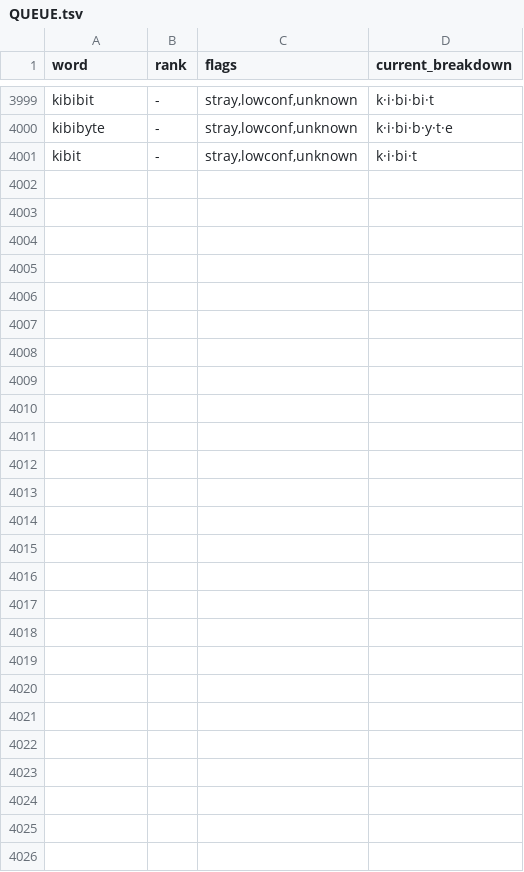
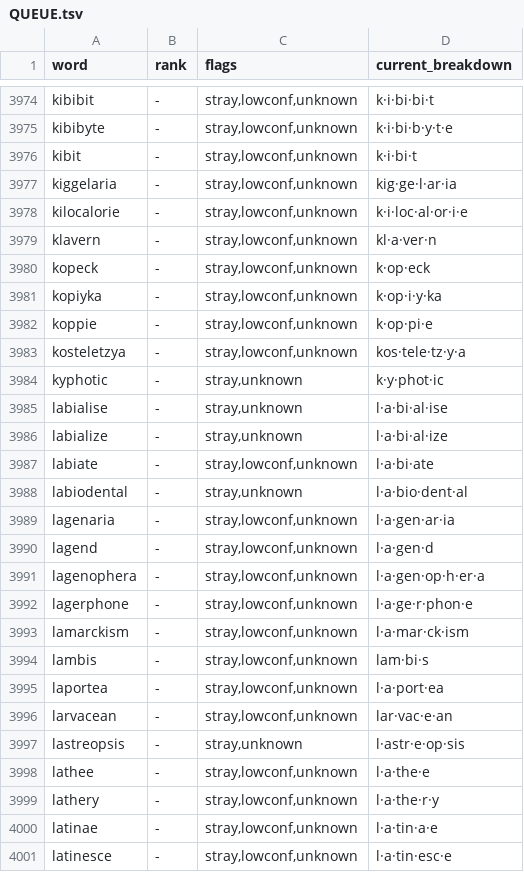
Before and after one commit to williamrrob/Claude_apps, a TSV file: review/QUEUE.tsv, drawn as a sheet; only a part is shown, gaps mark what is left out; the diff covers the shown part only; the diff names each change by its address in the sheet, - before the commit and + after, or states it on an @@ line.

```diff
--- a/review/QUEUE.tsv
+++ b/review/QUEUE.tsv
+row 3977: kiggelaria | - | stray,lowconf,unknown | kig·ge·l·ar·ia
+row 3978: kilocalorie | - | stray,lowconf,unknown | k·i·loc·al·or·i·e
+row 3979: klavern | - | stray,lowconf,unknown | kl·a·ver·n
+row 3980: kopeck | - | stray,lowconf,unknown | k·op·eck
+row 3981: kopiyka | - | stray,lowconf,unknown | k·op·i·y·ka
+row 3982: koppie | - | stray,lowconf,unknown | k·op·pi·e
+row 3983: kosteletzya | - | stray,lowconf,unknown | kos·tele·tz·y·a
+row 3984: kyphotic | - | stray,unknown | k·y·phot·ic
+row 3985: labialise | - | stray,unknown | l·a·bi·al·ise
+row 3986: labialize | - | stray,unknown | l·a·bi·al·ize
+row 3987: labiate | - | stray,lowconf,unknown | l·a·bi·ate
+row 3988: labiodental | - | stray,unknown | l·a·bio·dent·al
+row 3989: lagenaria | - | stray,lowconf,unknown | l·a·gen·ar·ia
+row 3990: lagend | - | stray,lowconf,unknown | l·a·gen·d
+row 3991: lagenophera | - | stray,lowconf,unknown | l·a·gen·op·h·er·a
+row 3992: lagerphone | - | stray,lowconf,unknown | l·a·ge·r·phon·e
+row 3993: lamarckism | - | stray,lowconf,unknown | l·a·mar·ck·ism
+row 3994: lambis | - | stray,lowconf,unknown | lam·bi·s
+row 3995: laportea | - | stray,lowconf,unknown | l·a·port·ea
+row 3996: larvacean | - | stray,lowconf,unknown | lar·vac·e·an
+row 3997: lastreopsis | - | stray,unknown | l·astr·e·op·sis
+row 3998: lathee | - | stray,lowconf,unknown | l·a·the·e
+row 3999: lathery | - | stray,lowconf,unknown | l·a·the·r·y
+row 4000: latinae | - | stray,lowconf,unknown | l·a·tin·a·e
+row 4001: latinesce | - | stray,lowconf,unknown | l·a·tin·esc·e
```
Also changed, not shown: 25 removed rows elsewhere in this file, 45 other files.
